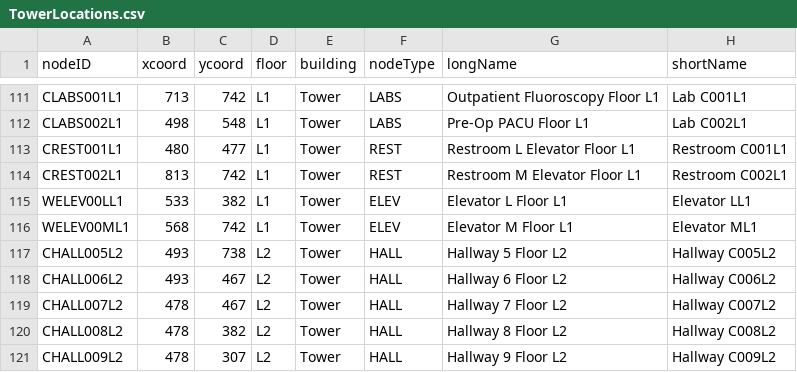
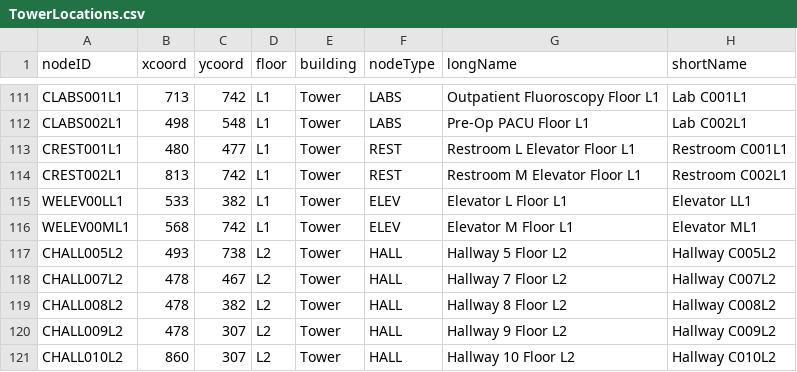
Before and after one commit to CS3733-D22-Team-U/CS3733-D22-Team-U-Prototype-2, a CSV file: csvTables/TowerLocations.csv, drawn as a sheet; only a part is shown, gaps mark what is left out; the shorter side is filled out with more unchanged rows; the diff names each change by its address in the sheet, - before the commit and + after, or states it on an @@ line.

```diff
--- a/csvTables/TowerLocations.csv
+++ b/csvTables/TowerLocations.csv
-row 118: CHALL006L2 | 493 | 467 | L2 | Tower | HALL | Hallway 6 Floor L2 | Hallway C006L2
```
Also changed, not shown: csvTables/TowerRequests.csv, src/main/resources/edu/wpi/cs3733/D22/teamU/csvTables/TowerRequests.csv, 18 other files.
